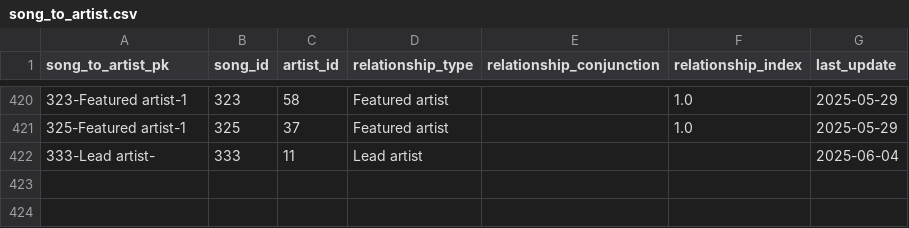
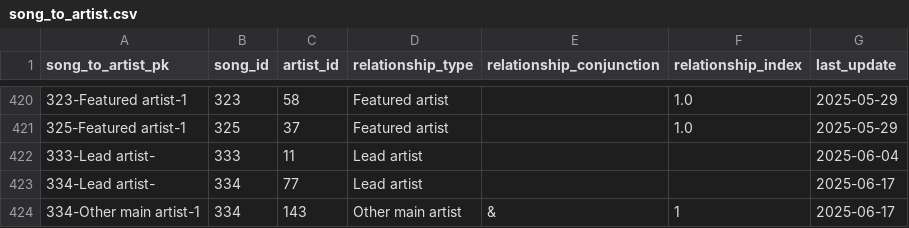
Before and after one commit to jwmanahan/billboard, a CSV file: source_data/song_to_artist.csv, drawn as a sheet; only a part is shown, gaps mark what is left out.

```diff
--- a/source_data/song_to_artist.csv
+++ b/source_data/song_to_artist.csv
@@ -422 +422,3 @@ song_to_artist_pk,song_id,artist_id,relationship_type,relationship_conjunction,r
 333-Lead artist-,333,11,Lead artist,,,2025-06-04
+334-Lead artist-,334,77,Lead artist,,,2025-06-17
+334-Other main artist-1,334,143,Other main artist,&,1,2025-06-17
```
Also changed, not shown: source_data/artist.csv, source_data/billboard_ranking.csv, 3 other files.
